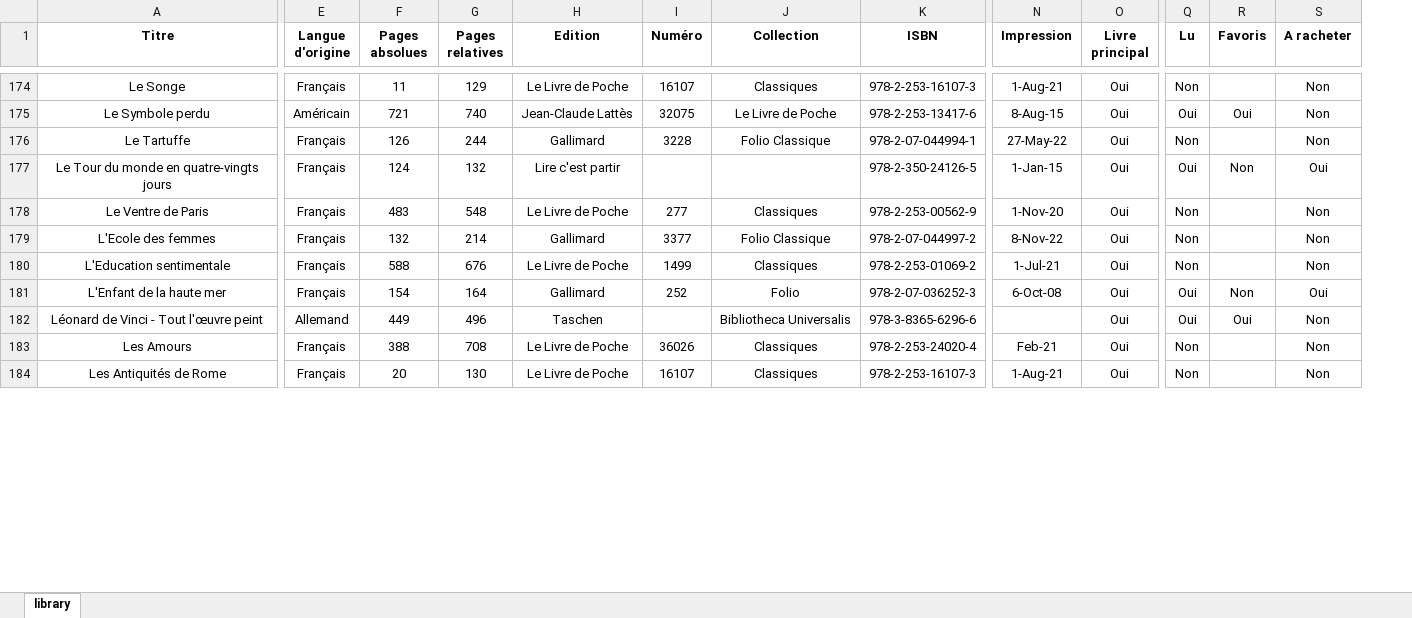
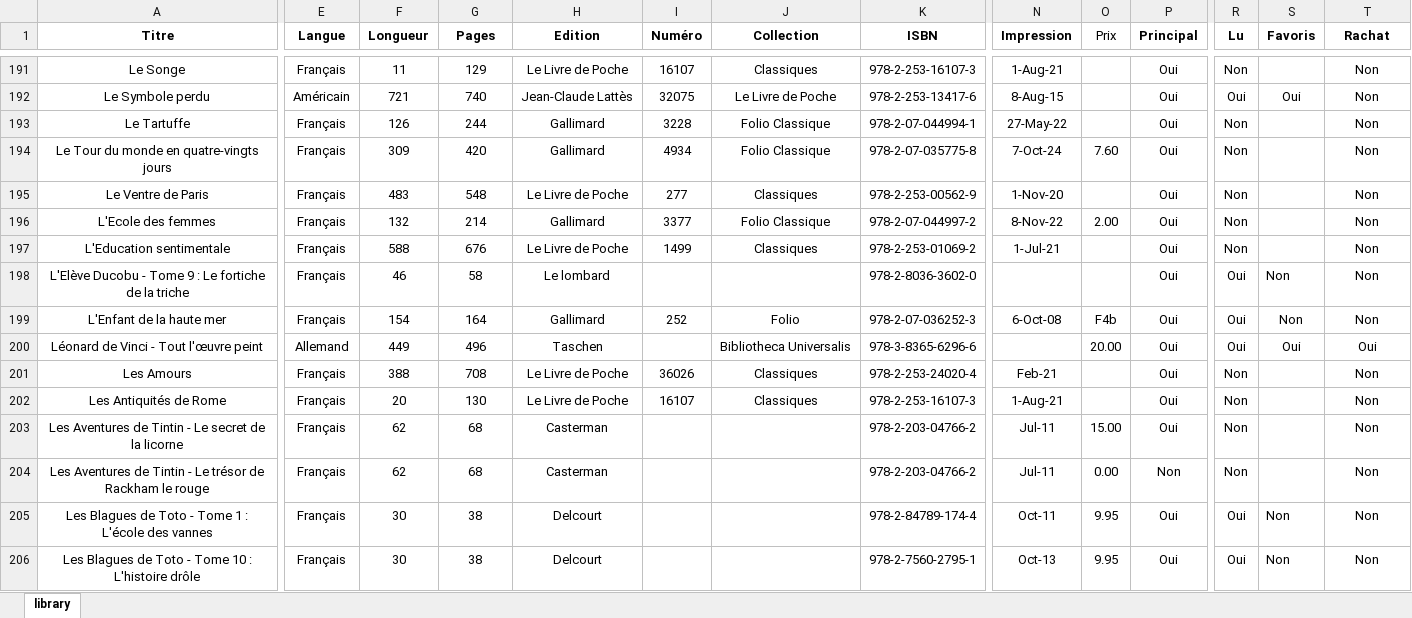
Before and after one commit to Eden-BETE/library, an Excel workbook: library.xlsx, sheet library, drawn as a sheet; only a part is shown, gaps mark what is left out; values as stored, in another font and other column widths than the file's, no borders; conditional formats not drawn; addresses are those after the commit; rows hold the shown columns only; the diff covers the shown part only; the diff names each change by its address in the sheet, - before the commit and + after, or states it on an @@ line.

Commit message:
new library

```diff
--- a/library.xlsx (sheet library)
+++ b/library.xlsx (sheet library)
+column O (Prix), rows 194-196: 7.60 |  | 2.00; rows 199-200: F4b | 20.00
-E1: Langue d'origine
+E1: Langue
-F1: Pages absolues
+F1: Longueur
-G1: Pages relatives
+G1: Pages
-P1: Livre principal
+P1: Principal
-T1: A racheter
+T1: Rachat
-F194 (Longueur): 124
+F194 (Longueur): 309
-G194 (Pages): 132
+G194 (Pages): 420
-H194 (Edition): Lire c'est partir
+H194 (Edition): Gallimard
-I194 (Numéro): (empty)
+I194 (Numéro): 4934
-J194 (Collection): (empty)
+J194 (Collection): Folio Classique
-K194 (ISBN): 978-2-350-24126-5
+K194 (ISBN): 978-2-07-035775-8
-N194 (Impression): 1-Jan-15
+N194 (Impression): 7-Oct-24
-R194 (Lu): Oui
+R194 (Lu): Non
-S194 (Favoris): Non
+S194 (Favoris): (empty)
-T194 (Rachat): Oui
+T194 (Rachat): Non
+row 198: L'Elève Ducobu - Tome 9 : Le fortiche de la triche | Français | 46 | 58 | Le lombard |  |  | 978-2-8036-3602-0 |  |  | Oui | Oui | Non | Non
-T199 (Rachat): Oui
+T199 (Rachat): Non
-T200 (Rachat): Non
+T200 (Rachat): Oui
+row 203: Les Aventures de Tintin - Le secret de la licorne | Français | 62 | 68 | Casterman |  |  | 978-2-203-04766-2 | Jul-11 | 15.00 | Oui | Non |  | Non
+row 204: Les Aventures de Tintin - Le trésor de Rackham le rouge | Français | 62 | 68 | Casterman |  |  | 978-2-203-04766-2 | Jul-11 | 0.00 | Non | Non |  | Non
+row 205: Les Blagues de Toto - Tome 1 : L'école des vannes | Français | 30 | 38 | Delcourt |  |  | 978-2-84789-174-4 | Oct-11 | 9.95 | Oui | Oui | Non | Non
+row 206: Les Blagues de Toto - Tome 10 : L'histoire drôle | Français | 30 | 38 | Delcourt |  |  | 978-2-7560-2795-1 | Oct-13 | 9.95 | Oui | Oui | Non | Non
```
Also changed, not shown: 86 added rows, 2 removed rows, 1 moved row, 81 edited cells and cell formats elsewhere in this sheet.
